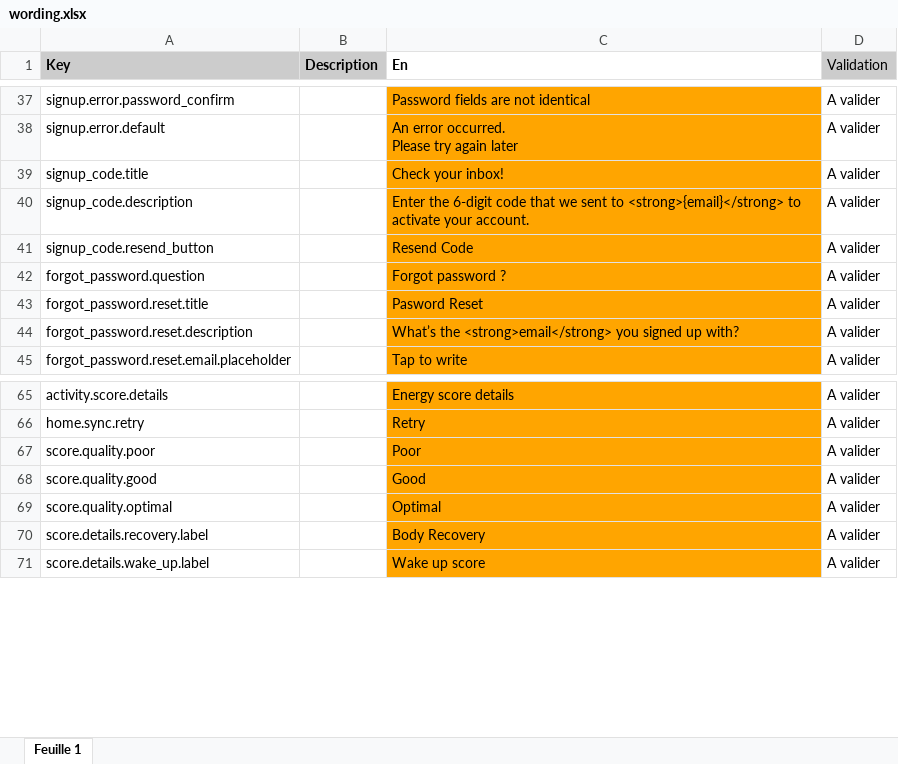
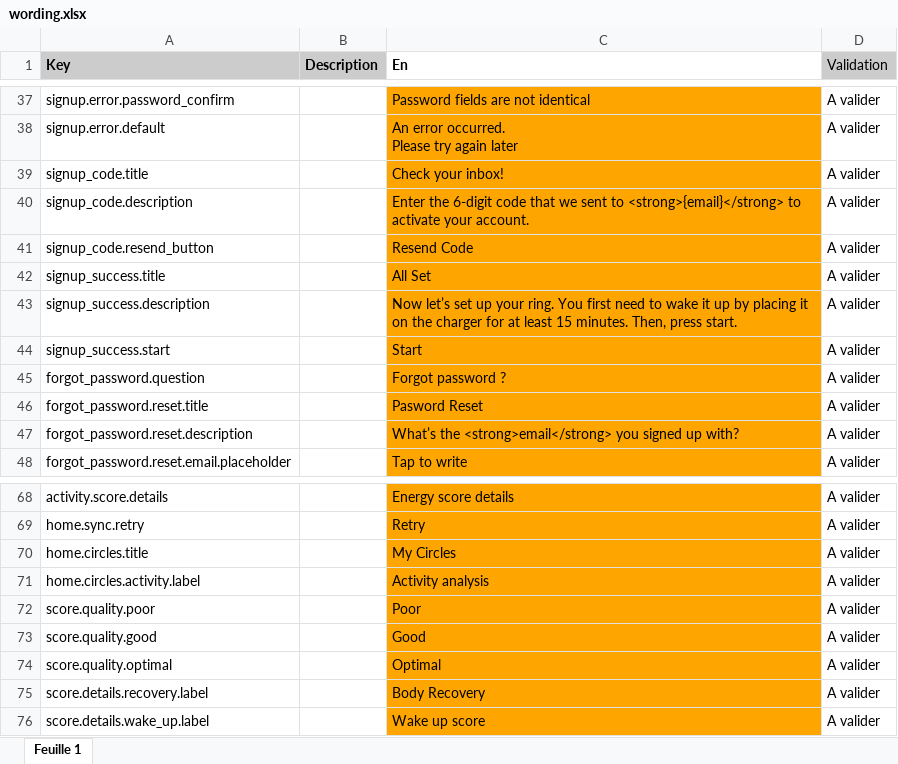
Before and after one commit to aichannode/circular-ring, an Excel workbook: wording.xlsx, sheet Feuille 1, drawn as a sheet; only a part is shown, gaps mark what is left out; values as stored, in another font and other column widths than the file's, no borders; charts and pictures not drawn; the diff names each change by its address in the sheet, - before the commit and + after, or states it on an @@ line.

```diff
--- a/wording.xlsx (sheet Feuille 1)
+++ b/wording.xlsx (sheet Feuille 1)
+row 42: signup_success.title |  | All Set | A valider
+row 43: signup_success.description |  | Now let’s set up your ring. You first need to wake it up by placing it on the charger for at least 15 minutes. Then, press start. | A valider
+row 44: signup_success.start |  | Start | A valider
+row 70: home.circles.title |  | My Circles | A valider
+row 71: home.circles.activity.label |  | Activity analysis | A valider
```
Also changed, not shown: 12 other files.
